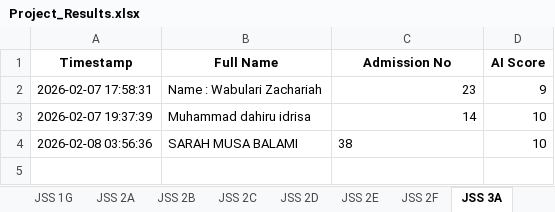
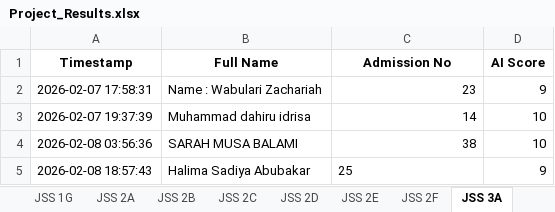
Before and after one commit to kobicdroid/ProjectSubmit, an Excel workbook: Project_Results.xlsx, sheet JSS 3A, drawn as a sheet; values as stored, in another font and other column widths than the file's, no borders; the diff names each change by its address in the sheet, - before the commit and + after, or states it on an @@ line.

```diff
--- a/Project_Results.xlsx (sheet JSS 3A)
+++ b/Project_Results.xlsx (sheet JSS 3A)
-C4 alignment: left
+C4 alignment: right
+row 5: 2026-02-08 18:57:43 | Halima Sadiya Abubakar | 25 | 9
```
Also changed, not shown: 2 other files.
